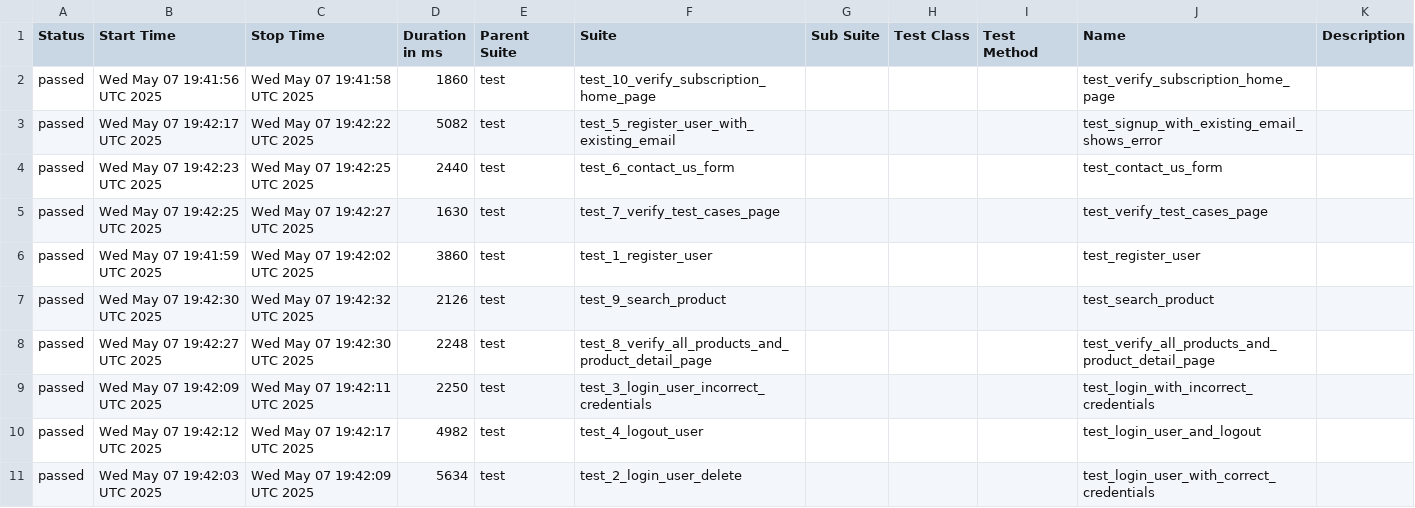
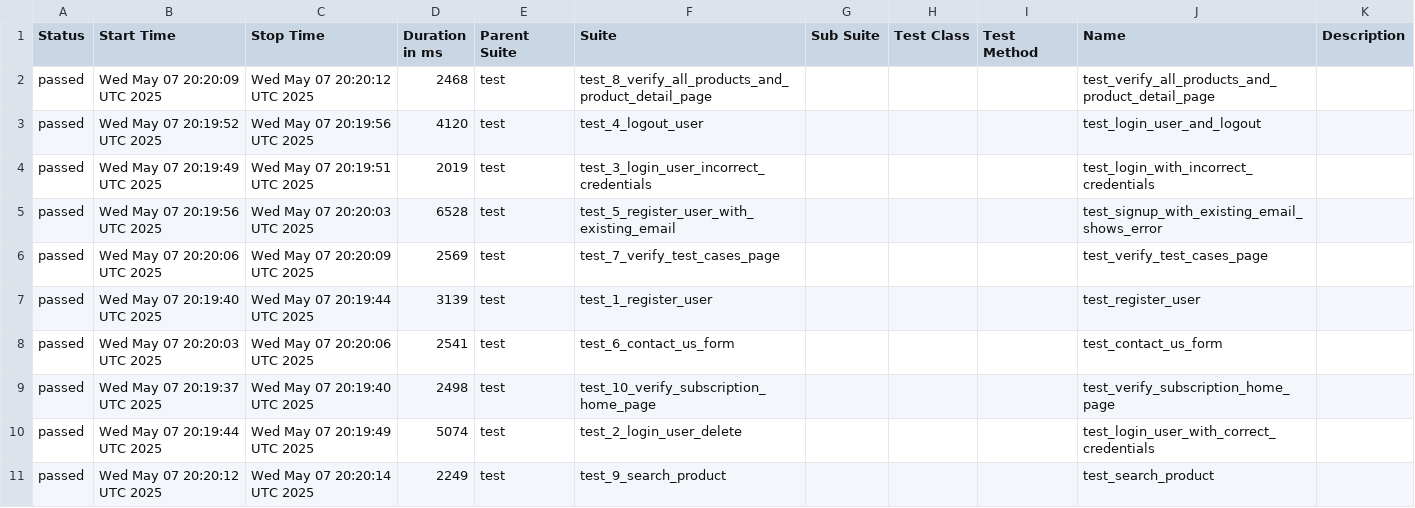
Before and after one commit to SerhiiQAA/Automationexercise-Playwright-Pytest, a CSV file: data/suites.csv, drawn as a sheet.

```diff
--- a/data/suites.csv
+++ b/data/suites.csv
@@ -1,11 +1,11 @@
 "Status","Start Time","Stop Time","Duration in ms","Parent Suite","Suite","Sub Suite","Test Class","Test Method","Name","Description"
-"passed","Wed May 07 19:41:56 UTC 2025","Wed May 07 19:41:58 UTC 2025","1860","test","test_10_verify_subscription_home_page","","","","test_verify_subscription_home_page",""
-"passed","Wed May 07 19:42:17 UTC 2025","Wed May 07 19:42:22 UTC 2025","5082","test","test_5_register_user_with_existing_email","","","","test_signup_with_existing_email_shows_error",""
-"passed","Wed May 07 19:42:23 UTC 2025","Wed May 07 19:42:25 UTC 2025","2440","test","test_6_contact_us_form","","","","test_contact_us_form",""
-"passed","Wed May 07 19:42:25 UTC 2025","Wed May 07 19:42:27 UTC 2025","1630","test","test_7_verify_test_cases_page","","","","test_verify_test_cases_page",""
-"passed","Wed May 07 19:41:59 UTC 2025","Wed May 07 19:42:02 UTC 2025","3860","test","test_1_register_user","","","","test_register_user",""
-"passed","Wed May 07 19:42:30 UTC 2025","Wed May 07 19:42:32 UTC 2025","2126","test","test_9_search_product","","","","test_search_product",""
-"passed","Wed May 07 19:42:27 UTC 2025","Wed May 07 19:42:30 UTC 2025","2248","test","test_8_verify_all_products_and_product_detail_page","","","","test_verify_all_products_and_product_detail_page",""
-"passed","Wed May 07 19:42:09 UTC 2025","Wed May 07 19:42:11 UTC 2025","2250","test","test_3_login_user_incorrect_credentials","","","","test_login_with_incorrect_credentials",""
-"passed","Wed May 07 19:42:12 UTC 2025","Wed May 07 19:42:17 UTC 2025","4982","test","test_4_logout_user","","","","test_login_user_and_logout",""
-"passed","Wed May 07 19:42:03 UTC 2025","Wed May 07 19:42:09 UTC 2025","5634","test","test_2_login_user_delete","","","","test_login_user_with_correct_credentials",""
+"passed","Wed May 07 20:20:09 UTC 2025","Wed May 07 20:20:12 UTC 2025","2468","test","test_8_verify_all_products_and_product_detail_page","","","","test_verify_all_products_and_product_detail_page",""
+"passed","Wed May 07 20:19:52 UTC 2025","Wed May 07 20:19:56 UTC 2025","4120","test","test_4_logout_user","","","","test_login_user_and_logout",""
+"passed","Wed May 07 20:19:49 UTC 2025","Wed May 07 20:19:51 UTC 2025","2019","test","test_3_login_user_incorrect_credentials","","","","test_login_with_incorrect_credentials",""
+"passed","Wed May 07 20:19:56 UTC 2025","Wed May 07 20:20:03 UTC 2025","6528","test","test_5_register_user_with_existing_email","","","","test_signup_with_existing_email_shows_error",""
+"passed","Wed May 07 20:20:06 UTC 2025","Wed May 07 20:20:09 UTC 2025","2569","test","test_7_verify_test_cases_page","","","","test_verify_test_cases_page",""
+"passed","Wed May 07 20:19:40 UTC 2025","Wed May 07 20:19:44 UTC 2025","3139","test","test_1_register_user","","","","test_register_user",""
+"passed","Wed May 07 20:20:03 UTC 2025","Wed May 07 20:20:06 UTC 2025","2541","test","test_6_contact_us_form","","","","test_contact_us_form",""
+"passed","Wed May 07 20:19:37 UTC 2025","Wed May 07 20:19:40 UTC 2025","2498","test","test_10_verify_subscription_home_page","","","","test_verify_subscription_home_page",""
+"passed","Wed May 07 20:19:44 UTC 2025","Wed May 07 20:19:49 UTC 2025","5074","test","test_2_login_user_delete","","","","test_login_user_with_correct_credentials",""
+"passed","Wed May 07 20:20:12 UTC 2025","Wed May 07 20:20:14 UTC 2025","2249","test","test_9_search_product","","","","test_search_product",""
```
Also changed, not shown: 54 other files.
